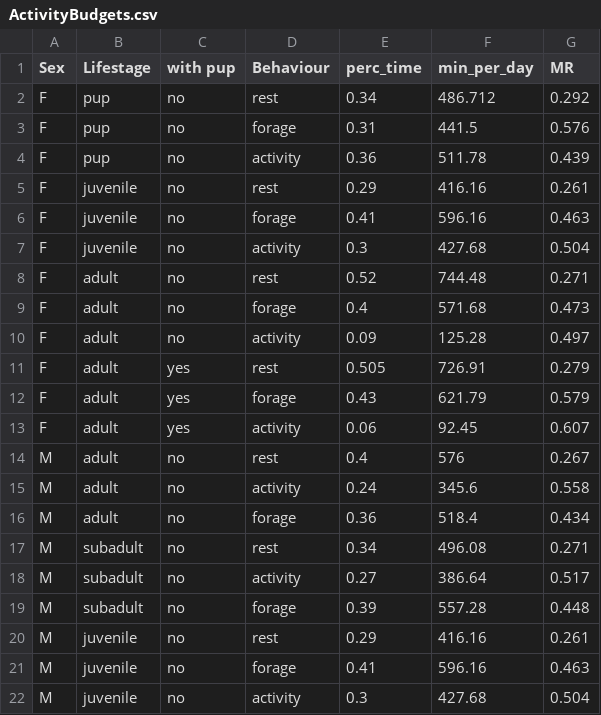
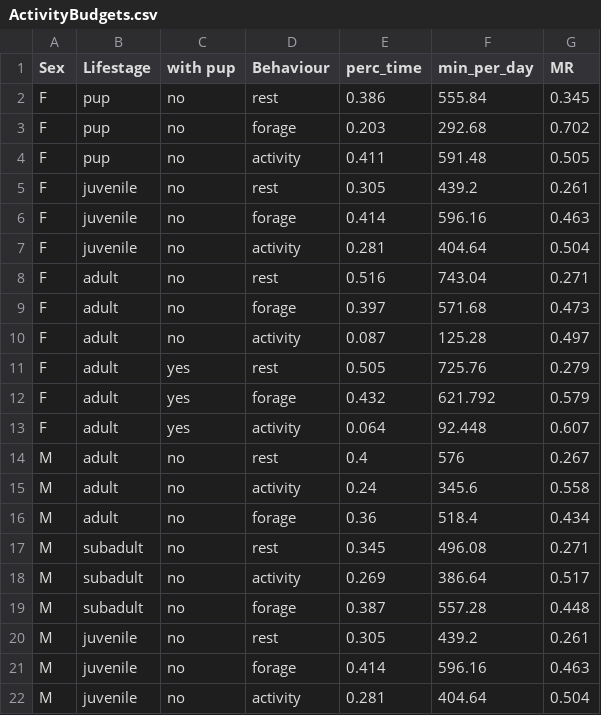
Before and after one commit to juliaadelsheim/otteR, a CSV file: Data/ActivityBudgets.csv, drawn as a sheet; only a part is shown; the diff covers the shown part only.

```diff
--- a/Data/ActivityBudgets.csv
+++ b/Data/ActivityBudgets.csv
@@ -1,14 +1,14 @@
 Sex,Lifestage,with pup,Behaviour,perc_time,min_per_day,MR
-F,pup,no,rest,0.34,486.712,0.292
-F,pup,no,forage,0.31,441.5,0.576
-F,pup,no,activity,0.36,511.78,0.439
-F,juvenile,no,rest,0.29,416.16,0.261
-F,juvenile,no,forage,0.41,596.16,0.463
-F,juvenile,no,activity,0.3,427.68,0.504
-F,adult,no,rest,0.52,744.48,0.271
-F,adult,no,forage,0.4,571.68,0.473
-F,adult,no,activity,0.09,125.28,0.497
-F,adult,yes,rest,0.505,726.91,0.279
-F,adult,yes,forage,0.43,621.79,0.579
-F,adult,yes,activity,0.06,92.45,0.607
+F,pup,no,rest,0.386,555.84,0.345
+F,pup,no,forage,0.203,292.68,0.702
+F,pup,no,activity,0.411,591.48,0.505
+F,juvenile,no,rest,0.305,439.2,0.261
+F,juvenile,no,forage,0.414,596.16,0.463
+F,juvenile,no,activity,0.281,404.64,0.504
+F,adult,no,rest,0.516,743.04,0.271
+F,adult,no,forage,0.397,571.68,0.473
+F,adult,no,activity,0.087,125.28,0.497
+F,adult,yes,rest,0.505,725.76,0.279
+F,adult,yes,forage,0.432,621.792,0.579
+F,adult,yes,activity,0.064,92.448,0.607
 M,adult,no,rest,0.4,576,0.267
@@ -16,7 +16,7 @@ M,adult,no,activity,0.24,345.6,0.558
 M,adult,no,forage,0.36,518.4,0.434
-M,subadult,no,rest,0.34,496.08,0.271
-M,subadult,no,activity,0.27,386.64,0.517
-M,subadult,no,forage,0.39,557.28,0.448
-M,juvenile,no,rest,0.29,416.16,0.261
-M,juvenile,no,forage,0.41,596.16,0.463
-M,juvenile,no,activity,0.3,427.68,0.504
+M,subadult,no,rest,0.345,496.08,0.271
+M,subadult,no,activity,0.269,386.64,0.517
+M,subadult,no,forage,0.387,557.28,0.448
+M,juvenile,no,rest,0.305,439.2,0.261
+M,juvenile,no,forage,0.414,596.16,0.463
+M,juvenile,no,activity,0.281,404.64,0.504
```
Also changed, not shown: 9 edited cells elsewhere in this file, Data/mass_growth.csv, 1 other file.
